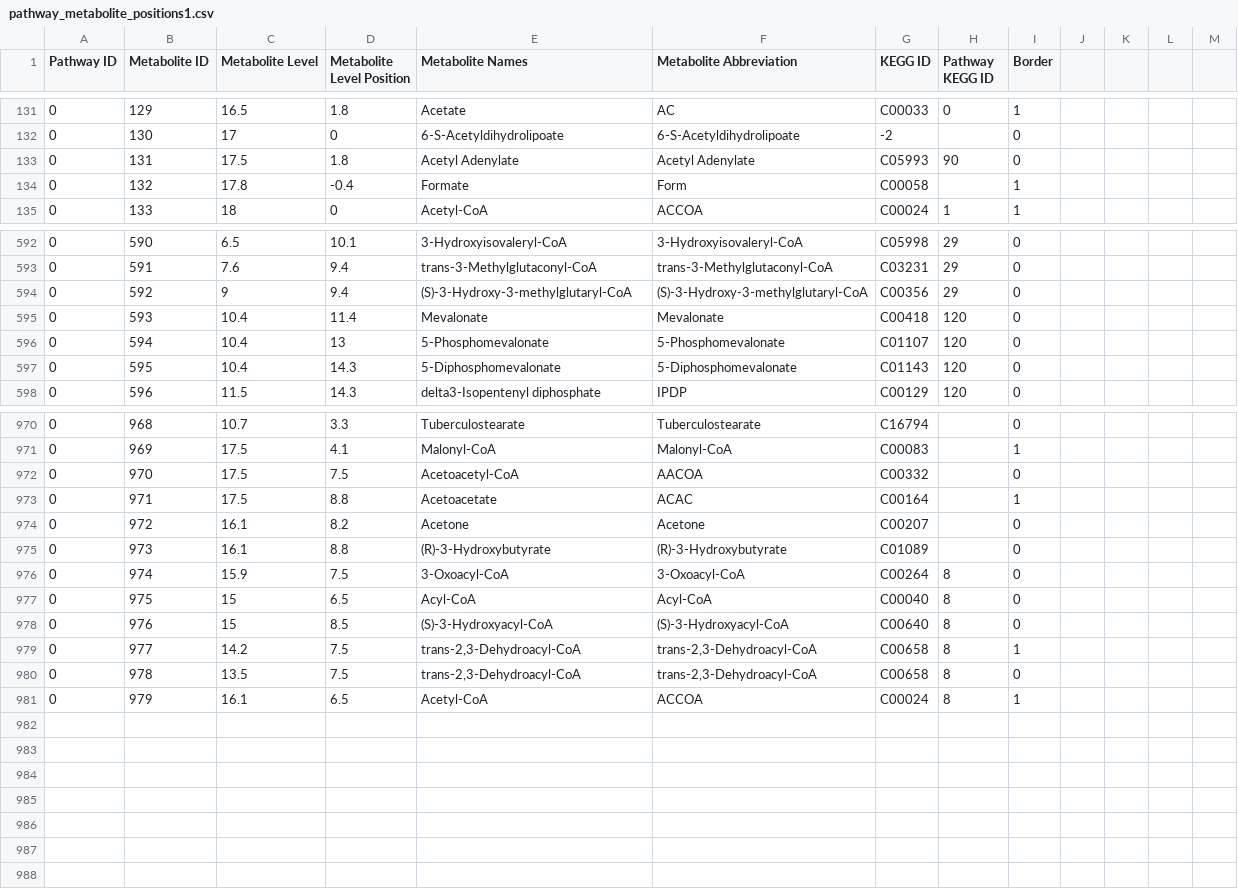
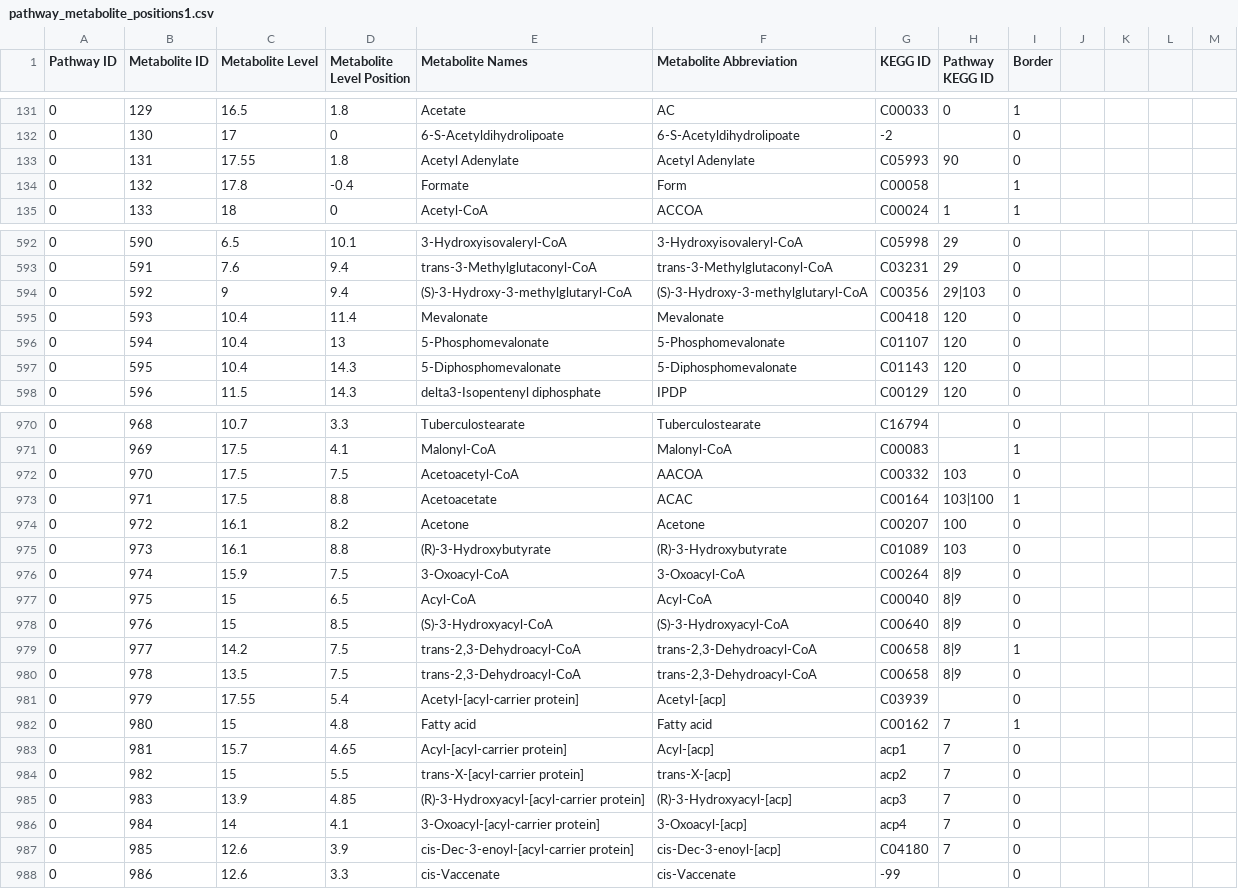
Before and after one commit to jimkell/mostSandbox, a CSV file: etc/visualization/pathway_metabolite_positions1.csv, drawn as a sheet; only a part is shown, gaps mark what is left out.

```diff
--- a/etc/visualization/pathway_metabolite_positions1.csv
+++ b/etc/visualization/pathway_metabolite_positions1.csv
@@ -132,3 +132,3 @@ Pathway ID,Metabolite ID,Metabolite Level,Metabolite Level Position,Metabolite N
 0,130,17,0,6-S-Acetyldihydrolipoate,6-S-Acetyldihydrolipoate,-2,,0,,,,
-0,131,17.5,1.8,Acetyl Adenylate,Acetyl Adenylate,C05993,90,0,,,,
+0,131,17.55,1.8,Acetyl Adenylate,Acetyl Adenylate,C05993,90,0,,,,
 0,132,17.8,-0.4,Formate,Form,C00058,,1,,,,
@@ -593,3 +593,3 @@ Pathway ID,Metabolite ID,Metabolite Level,Metabolite Level Position,Metabolite N
 0,591,7.6,9.4,trans-3-Methylglutaconyl-CoA,trans-3-Methylglutaconyl-CoA,C03231,29,0,,,,
-0,592,9,9.4,(S)-3-Hydroxy-3-methylglutaryl-CoA,(S)-3-Hydroxy-3-methylglutaryl-CoA,C00356,29,0,,,,
+0,592,9,9.4,(S)-3-Hydroxy-3-methylglutaryl-CoA,(S)-3-Hydroxy-3-methylglutaryl-CoA,C00356,29|103,0,,,,
 0,593,10.4,11.4,Mevalonate,Mevalonate,C00418,120,0,,,,
@@ -971,11 +971,18 @@ Pathway ID,Metabolite ID,Metabolite Level,Metabolite Level Position,Metabolite N
 0,969,17.5,4.1,Malonyl-CoA,Malonyl-CoA,C00083,,1,,,,
-0,970,17.5,7.5,Acetoacetyl-CoA,AACOA,C00332,,0,,,,
-0,971,17.5,8.8,Acetoacetate,ACAC,C00164,,1,,,,
-0,972,16.1,8.2,Acetone,Acetone,C00207,,0,,,,
-0,973,16.1,8.8,(R)-3-Hydroxybutyrate,(R)-3-Hydroxybutyrate,C01089,,0,,,,
-0,974,15.9,7.5,3-Oxoacyl-CoA,3-Oxoacyl-CoA,C00264,8,0,,,,
-0,975,15,6.5,Acyl-CoA,Acyl-CoA,C00040,8,0,,,,
-0,976,15,8.5,(S)-3-Hydroxyacyl-CoA,(S)-3-Hydroxyacyl-CoA,C00640,8,0,,,,
-0,977,14.2,7.5,"trans-2,3-Dehydroacyl-CoA","trans-2,3-Dehydroacyl-CoA",C00658,8,1,,,,
-0,978,13.5,7.5,"trans-2,3-Dehydroacyl-CoA","trans-2,3-Dehydroacyl-CoA",C00658,8,0,,,,
-0,979,16.1,6.5,Acetyl-CoA,ACCOA,C00024,8,1,,,,
+0,970,17.5,7.5,Acetoacetyl-CoA,AACOA,C00332,103,0,,,,
+0,971,17.5,8.8,Acetoacetate,ACAC,C00164,103|100,1,,,,
+0,972,16.1,8.2,Acetone,Acetone,C00207,100,0,,,,
+0,973,16.1,8.8,(R)-3-Hydroxybutyrate,(R)-3-Hydroxybutyrate,C01089,103,0,,,,
+0,974,15.9,7.5,3-Oxoacyl-CoA,3-Oxoacyl-CoA,C00264,8|9,0,,,,
+0,975,15,6.5,Acyl-CoA,Acyl-CoA,C00040,8|9,0,,,,
+0,976,15,8.5,(S)-3-Hydroxyacyl-CoA,(S)-3-Hydroxyacyl-CoA,C00640,8|9,0,,,,
+0,977,14.2,7.5,"trans-2,3-Dehydroacyl-CoA","trans-2,3-Dehydroacyl-CoA",C00658,8|9,1,,,,
+0,978,13.5,7.5,"trans-2,3-Dehydroacyl-CoA","trans-2,3-Dehydroacyl-CoA",C00658,8|9,0,,,,
+0,979,17.55,5.4,Acetyl-[acyl-carrier protein],Acetyl-[acp],C03939,,0,,,,
+0,980,15,4.8,Fatty acid,Fatty acid,C00162,7,1,,,,
+0,981,15.7,4.65,Acyl-[acyl-carrier protein],Acyl-[acp],acp1,7,0,,,,
+0,982,15,5.5,trans-X-[acyl-carrier protein],trans-X-[acp],acp2,7,0,,,,
+0,983,13.9,4.85,(R)-3-Hydroxyacyl-[acyl-carrier protein],(R)-3-Hydroxyacyl-[acp],acp3,7,0,,,,
+0,984,14,4.1,3-Oxoacyl-[acyl-carrier protein],3-Oxoacyl-[acp],acp4,7,0,,,,
+0,985,12.6,3.9,cis-Dec-3-enoyl-[acyl-carrier protein],cis-Dec-3-enoyl-[acp],C04180,7,0,,,,
+0,986,12.6,3.3,cis-Vaccenate,cis-Vaccenate,-99,,0,,,,
```
Also changed, not shown: etc/visualization/pathway_metabolite_positions-master1.csv, etc/visualization/pathways_reaction_positions1.csv.
